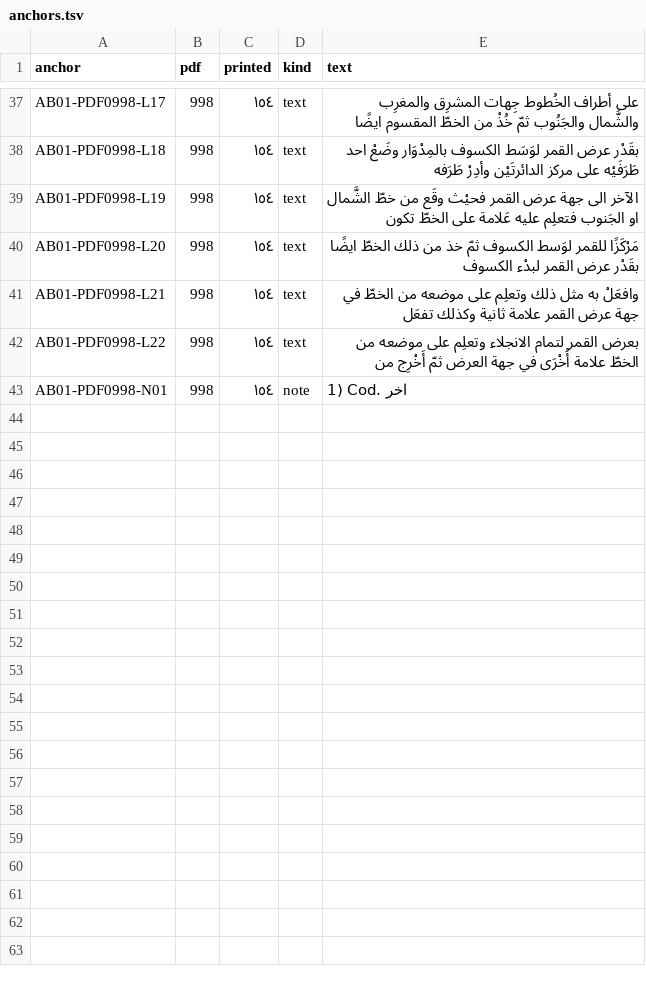
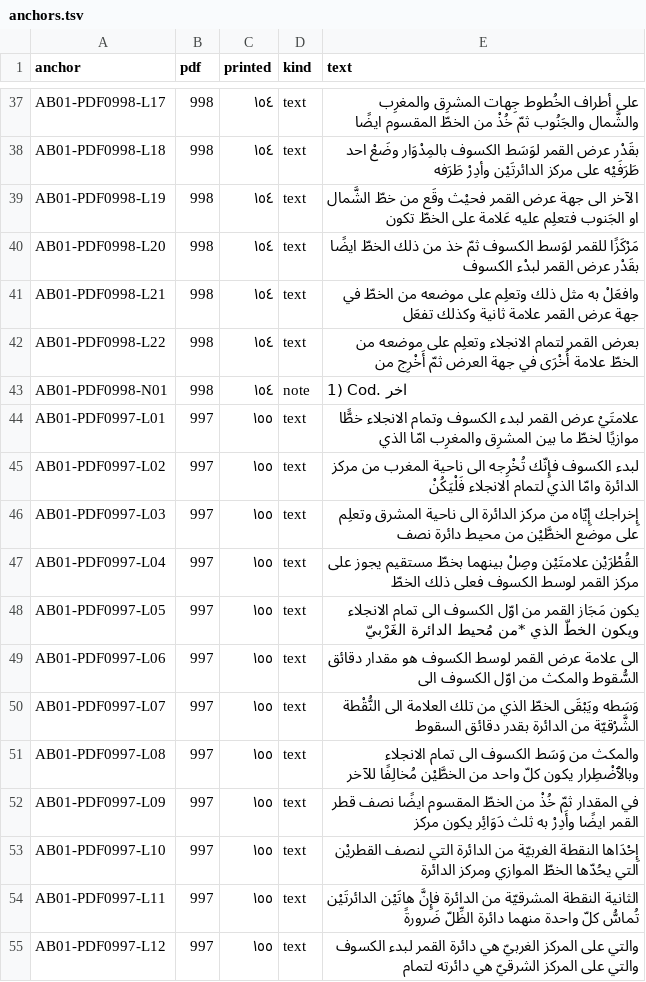
Before and after one commit to KokunoYumeto/al-battani, a TSV file: S12/textus/anchors.tsv, drawn as a sheet; only a part is shown, gaps mark what is left out; the diff covers the shown part only; the diff names each change by its address in the sheet, - before the commit and + after, or states it on an @@ line.

```diff
--- a/S12/textus/anchors.tsv
+++ b/S12/textus/anchors.tsv
+row 44: AB01-PDF0997-L01 | 997 | ١٥٥ | text | علامتَيْ عرض القمر لبدء الكسوف وتمام الانجلاء خطًّا موازيًا لخطّ ما بين المشرِق والمغرِب امّا الذي
+row 45: AB01-PDF0997-L02 | 997 | ١٥٥ | text | لبدء الكسوف فإِنّك تُخْرِجه الى ناحية المغرب من مركز الدائرة وامّا الذي لتمام الانجلاء فَلْيَكُنْ
+row 46: AB01-PDF0997-L03 | 997 | ١٥٥ | text | إِخراجك إِيّاه من مركز الدائرة الى ناحية المشرق وتعلِم على موضع الخطَّيْن من محيط دائرة نصف
+row 47: AB01-PDF0997-L04 | 997 | ١٥٥ | text | القُطْرَيْن علامتَيْن وصِلْ بينهما بخطّ مستقيم يجوز على مركز القمر لوسط الكسوف فعلى ذلك الخطّ
+row 48: AB01-PDF0997-L05 | 997 | ١٥٥ | text | يكون مَجَاز القمر من اوّل الكسوف الى تمام الانجلاء ويكون الخطّ الذي *من مُحيط الدائرة الغَرْبيّ
+row 49: AB01-PDF0997-L06 | 997 | ١٥٥ | text | الى علامة عرض القمر لوسط الكسوف هو مقدار دقائق السُّقوط والمكث من اوّل الكسوف الى
+row 50: AB01-PDF0997-L07 | 997 | ١٥٥ | text | وَسَطه ويَبْقَى الخطّ الذي من تلك العلامة الى النُّقْطة الشَّرْقيّة من الدائرة بقدر دقائق السقوط
+row 51: AB01-PDF0997-L08 | 997 | ١٥٥ | text | والمكث من وَسَط الكسوف الى تمام الانجلاء وبالٱضْطِرار يكون كلّ واحد من الخطَّيْن مُخالِفًا للآخر
+row 52: AB01-PDF0997-L09 | 997 | ١٥٥ | text | في المقدار ثمّ خُذْ من الخطّ المقسوم ايضًا نصف قطر القمر ايضًا وأَدِرْ به ثلث دَوَائِر يكون مركز
+row 53: AB01-PDF0997-L10 | 997 | ١٥٥ | text | إِحْدَاها النقطة الغربيّة من الدائرة التي لنصف القطريْن التي يحُدّها الخطّ الموازي ومركز الدائرة
+row 54: AB01-PDF0997-L11 | 997 | ١٥٥ | text | الثانية النقطة المشرقيّة من الدائرة فإِنَّ هاتَيْن الدائرتَيْن تُماسُّ كلّ واحدة منهما دائرة الظِّلّ ضَرورةً
+row 55: AB01-PDF0997-L12 | 997 | ١٥٥ | text | والتي على المركز الغربيّ هي دائرة القمر لبدء الكسوف والتي على المركز الشرقيّ هي دائرته لتمام
```
Also changed, not shown: 12 added rows elsewhere in this file, 7 other files.
